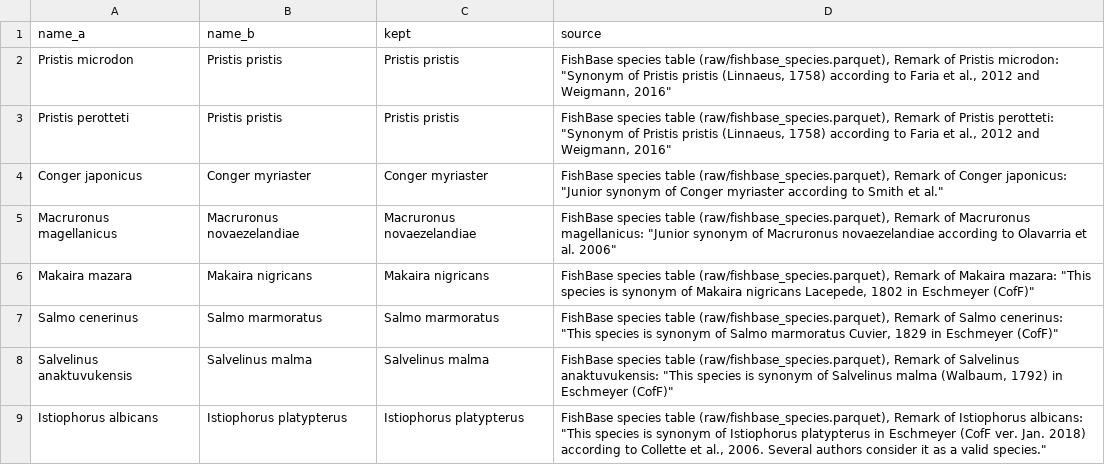
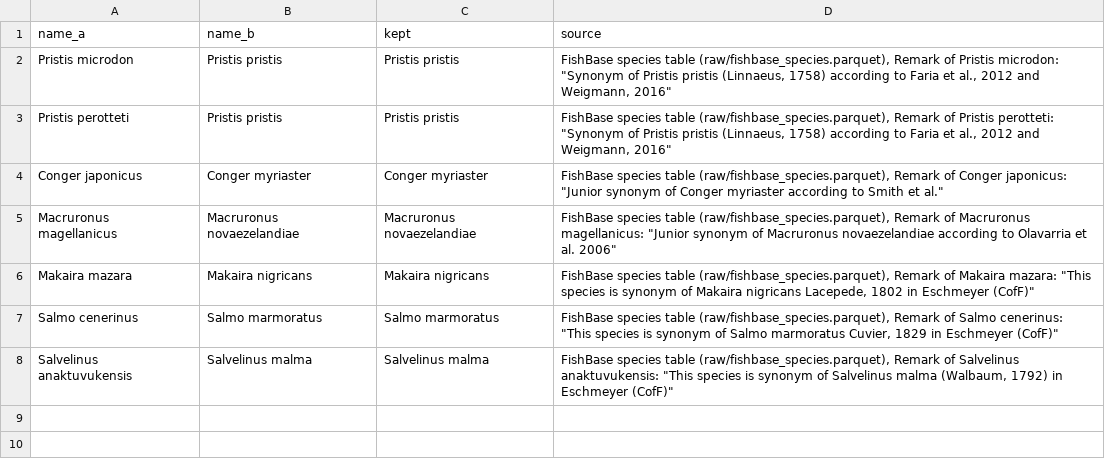
Before and after one commit to andrew-silvestri/andrewsilvestri-source, a CSV file: longevity-quotient/data/synonyms_manual.csv, drawn as a sheet.

```diff
--- a/longevity-quotient/data/synonyms_manual.csv
+++ b/longevity-quotient/data/synonyms_manual.csv
@@ -8,2 +8 @@ Salmo cenerinus,Salmo marmoratus,Salmo marmoratus,"FishBase species table (raw/f
 Salvelinus anaktuvukensis,Salvelinus malma,Salvelinus malma,"FishBase species table (raw/fishbase_species.parquet), Remark of Salvelinus anaktuvukensis: ""This species is synonym of Salvelinus malma (Walbaum, 1792) in Eschmeyer (CofF)"""
-Istiophorus albicans,Istiophorus platypterus,Istiophorus platypterus,"FishBase species table (raw/fishbase_species.parquet), Remark of Istiophorus albicans: ""This species is synonym of Istiophorus platypterus in Eschmeyer (CofF ver. Jan. 2018) according to Collette et al., 2006. Several authors consider it as a valid species."""
```
Also changed, not shown: longevity-quotient/data/animals_merged.csv, longevity-quotient/outputs/provenance.csv, 13 other files.
